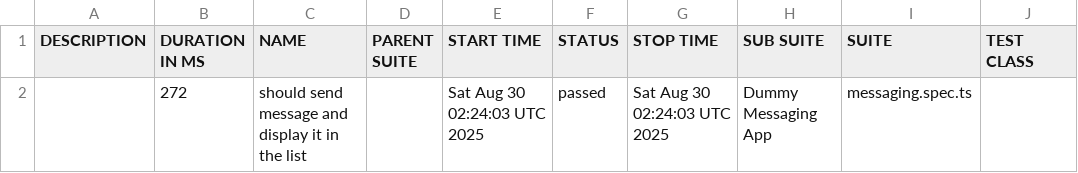
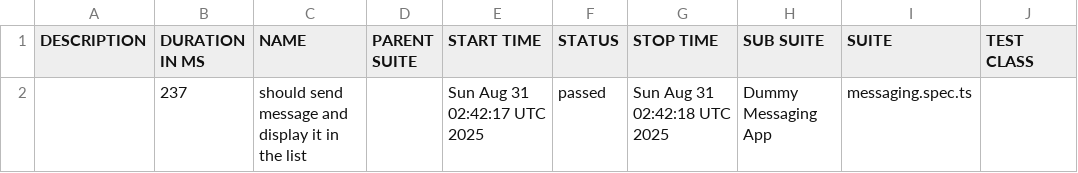
Before and after one commit to axelforce/dummyMessage, a CSV file: data/suites.csv, drawn as a sheet; only a part is shown; the diff names each change by its address in the sheet, - before the commit and + after, or states it on an @@ line.

```diff
--- a/data/suites.csv
+++ b/data/suites.csv
-B2 (DURATION IN MS): 272
+B2 (DURATION IN MS): 237
-E2 (START TIME): Sat Aug 30 02:24:03 UTC 2025
+E2 (START TIME): Sun Aug 31 02:42:17 UTC 2025
-G2 (STOP TIME): Sat Aug 30 02:24:03 UTC 2025
+G2 (STOP TIME): Sun Aug 31 02:42:18 UTC 2025
```
Also changed, not shown: 16 other files.
